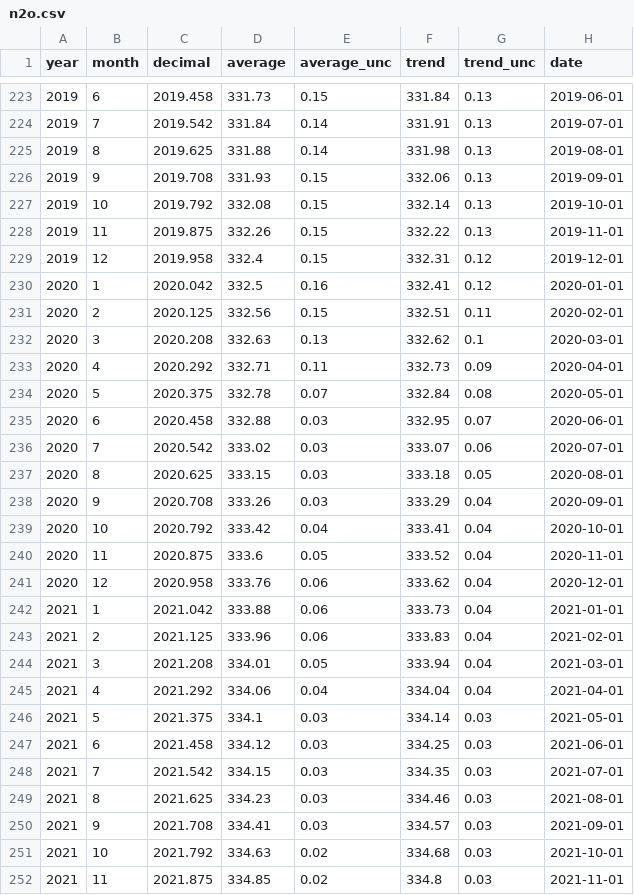
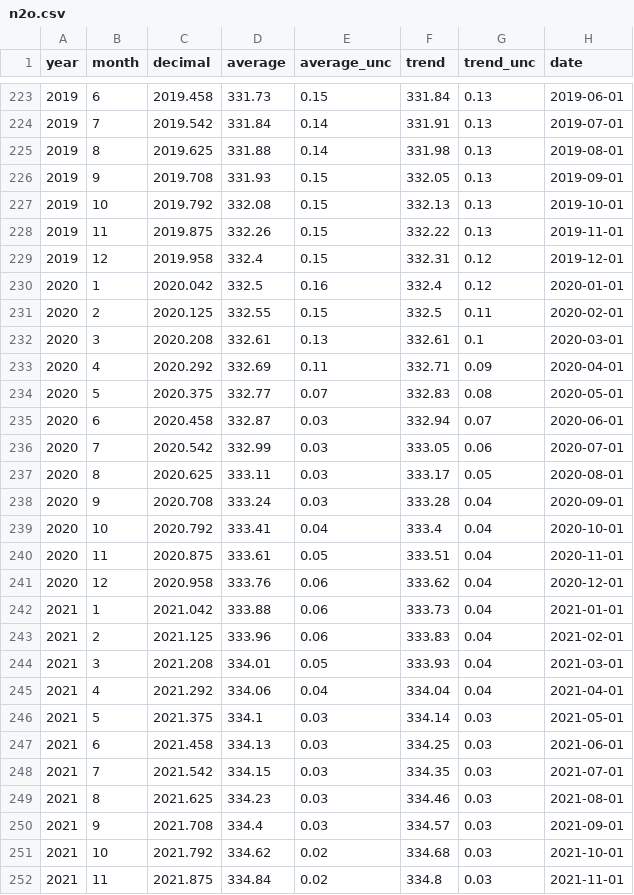
Before and after one commit to kwebercc/cs-observable-data, a CSV file: data/n2o.csv, drawn as a sheet; only a part is shown, gaps mark what is left out; the diff covers the shown part only.

```diff
--- a/data/n2o.csv
+++ b/data/n2o.csv
@@ -225,17 +225,17 @@ year,month,decimal,average,average_unc,trend,trend_unc,date
 2019,8,2019.625,331.88,0.14,331.98,0.13,2019-08-01
-2019,9,2019.708,331.93,0.15,332.06,0.13,2019-09-01
-2019,10,2019.792,332.08,0.15,332.14,0.13,2019-10-01
+2019,9,2019.708,331.93,0.15,332.05,0.13,2019-09-01
+2019,10,2019.792,332.08,0.15,332.13,0.13,2019-10-01
 2019,11,2019.875,332.26,0.15,332.22,0.13,2019-11-01
 2019,12,2019.958,332.4,0.15,332.31,0.12,2019-12-01
-2020,1,2020.042,332.5,0.16,332.41,0.12,2020-01-01
-2020,2,2020.125,332.56,0.15,332.51,0.11,2020-02-01
-2020,3,2020.208,332.63,0.13,332.62,0.1,2020-03-01
-2020,4,2020.292,332.71,0.11,332.73,0.09,2020-04-01
-2020,5,2020.375,332.78,0.07,332.84,0.08,2020-05-01
-2020,6,2020.458,332.88,0.03,332.95,0.07,2020-06-01
-2020,7,2020.542,333.02,0.03,333.07,0.06,2020-07-01
-2020,8,2020.625,333.15,0.03,333.18,0.05,2020-08-01
-2020,9,2020.708,333.26,0.03,333.29,0.04,2020-09-01
-2020,10,2020.792,333.42,0.04,333.41,0.04,2020-10-01
-2020,11,2020.875,333.6,0.05,333.52,0.04,2020-11-01
+2020,1,2020.042,332.5,0.16,332.4,0.12,2020-01-01
+2020,2,2020.125,332.55,0.15,332.5,0.11,2020-02-01
+2020,3,2020.208,332.61,0.13,332.61,0.1,2020-03-01
+2020,4,2020.292,332.69,0.11,332.71,0.09,2020-04-01
+2020,5,2020.375,332.77,0.07,332.83,0.08,2020-05-01
+2020,6,2020.458,332.87,0.03,332.94,0.07,2020-06-01
+2020,7,2020.542,332.99,0.03,333.05,0.06,2020-07-01
+2020,8,2020.625,333.11,0.03,333.17,0.05,2020-08-01
+2020,9,2020.708,333.24,0.03,333.28,0.04,2020-09-01
+2020,10,2020.792,333.41,0.04,333.4,0.04,2020-10-01
+2020,11,2020.875,333.61,0.05,333.51,0.04,2020-11-01
 2020,12,2020.958,333.76,0.06,333.62,0.04,2020-12-01
@@ -243,10 +243,10 @@ year,month,decimal,average,average_unc,trend,trend_unc,date
 2021,2,2021.125,333.96,0.06,333.83,0.04,2021-02-01
-2021,3,2021.208,334.01,0.05,333.94,0.04,2021-03-01
+2021,3,2021.208,334.01,0.05,333.93,0.04,2021-03-01
 2021,4,2021.292,334.06,0.04,334.04,0.04,2021-04-01
 2021,5,2021.375,334.1,0.03,334.14,0.03,2021-05-01
-2021,6,2021.458,334.12,0.03,334.25,0.03,2021-06-01
+2021,6,2021.458,334.13,0.03,334.25,0.03,2021-06-01
 2021,7,2021.542,334.15,0.03,334.35,0.03,2021-07-01
 2021,8,2021.625,334.23,0.03,334.46,0.03,2021-08-01
-2021,9,2021.708,334.41,0.03,334.57,0.03,2021-09-01
-2021,10,2021.792,334.63,0.02,334.68,0.03,2021-10-01
-2021,11,2021.875,334.85,0.02,334.8,0.03,2021-11-01
+2021,9,2021.708,334.4,0.03,334.57,0.03,2021-09-01
+2021,10,2021.792,334.62,0.02,334.68,0.03,2021-10-01
+2021,11,2021.875,334.84,0.02,334.8,0.03,2021-11-01
```
Also changed, not shown: 1 added row and 47 edited cells elsewhere in this file, data/ch4.csv, data/co2.csv, 13 other files.
